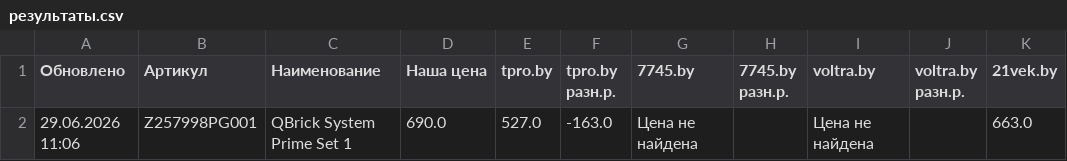
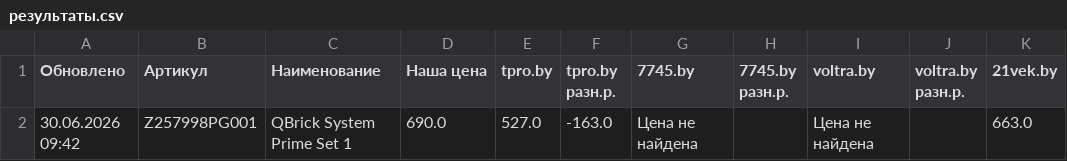
Before and after one commit to martysenses/price-monitor, a CSV file: результаты.csv, drawn as a sheet; only a part is shown; the diff names each change by its address in the sheet, - before the commit and + after, or states it on an @@ line.

```diff
--- a/результаты.csv
+++ b/результаты.csv
-A2 (Обновлено): 29.06.2026 11:06
+A2 (Обновлено): 30.06.2026 09:42
```
Also changed, not shown: 2 other files.
